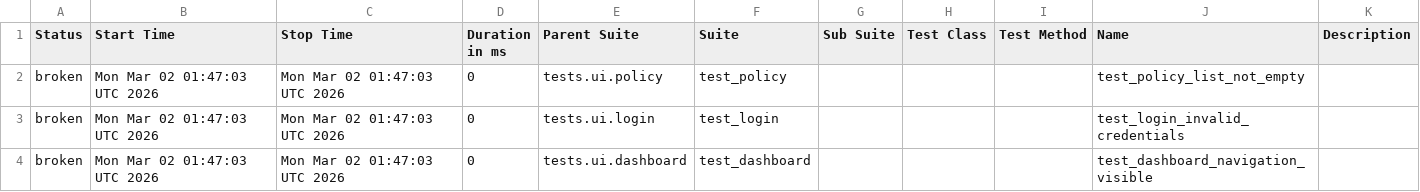
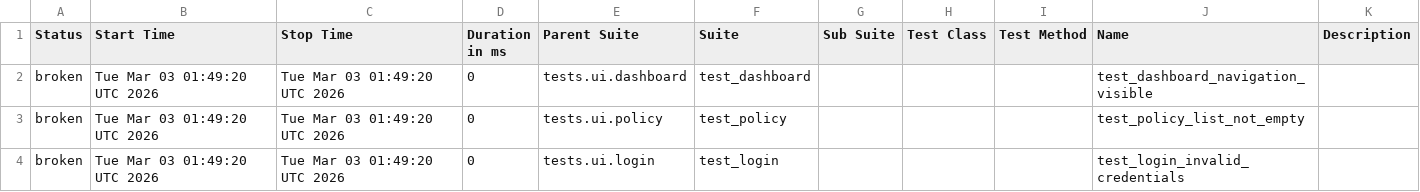
Before and after one commit to DilipAle/rng_ui_tests, a CSV file: customer-portal/data/suites.csv, drawn as a sheet.

```diff
--- a/customer-portal/data/suites.csv
+++ b/customer-portal/data/suites.csv
@@ -1,4 +1,4 @@
 "Status","Start Time","Stop Time","Duration in ms","Parent Suite","Suite","Sub Suite","Test Class","Test Method","Name","Description"
-"broken","Mon Mar 02 01:47:03 UTC 2026","Mon Mar 02 01:47:03 UTC 2026","0","tests.ui.policy","test_policy","","","","test_policy_list_not_empty",""
-"broken","Mon Mar 02 01:47:03 UTC 2026","Mon Mar 02 01:47:03 UTC 2026","0","tests.ui.login","test_login","","","","test_login_invalid_credentials",""
-"broken","Mon Mar 02 01:47:03 UTC 2026","Mon Mar 02 01:47:03 UTC 2026","0","tests.ui.dashboard","test_dashboard","","","","test_dashboard_navigation_visible",""
+"broken","Tue Mar 03 01:49:20 UTC 2026","Tue Mar 03 01:49:20 UTC 2026","0","tests.ui.dashboard","test_dashboard","","","","test_dashboard_navigation_visible",""
+"broken","Tue Mar 03 01:49:20 UTC 2026","Tue Mar 03 01:49:20 UTC 2026","0","tests.ui.policy","test_policy","","","","test_policy_list_not_empty",""
+"broken","Tue Mar 03 01:49:20 UTC 2026","Tue Mar 03 01:49:20 UTC 2026","0","tests.ui.login","test_login","","","","test_login_invalid_credentials",""
```
Also changed, not shown: 25 other files.
